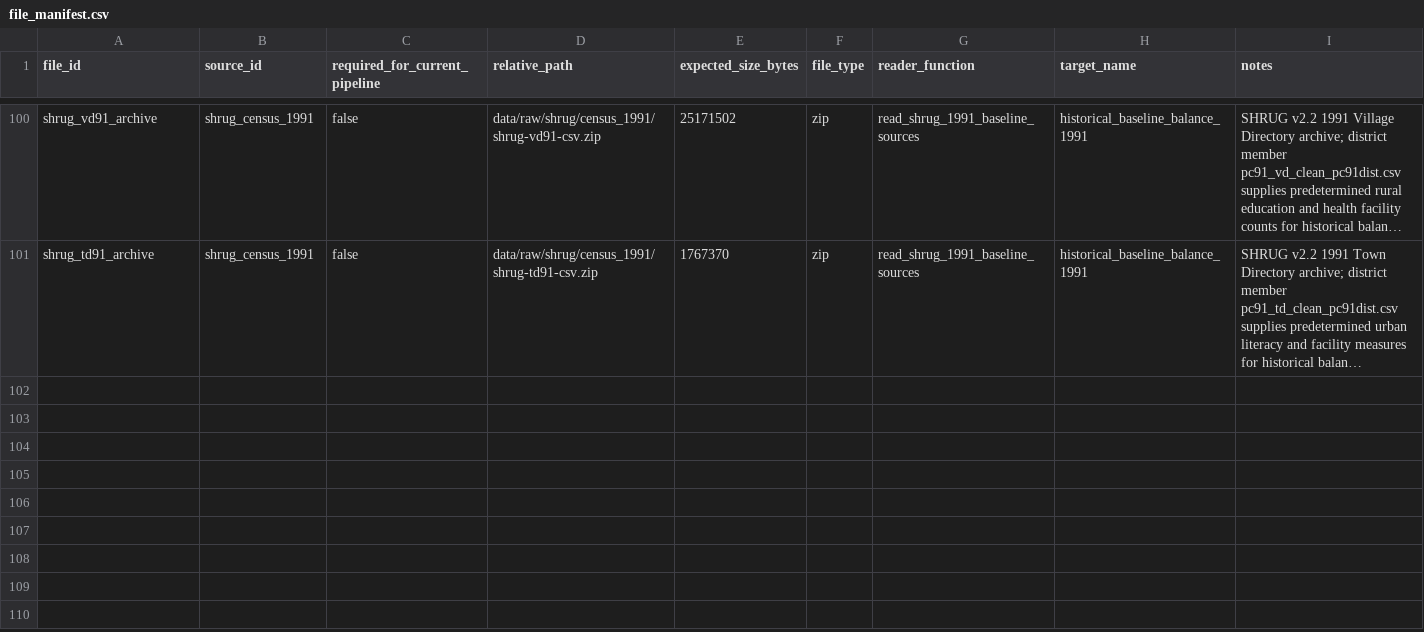
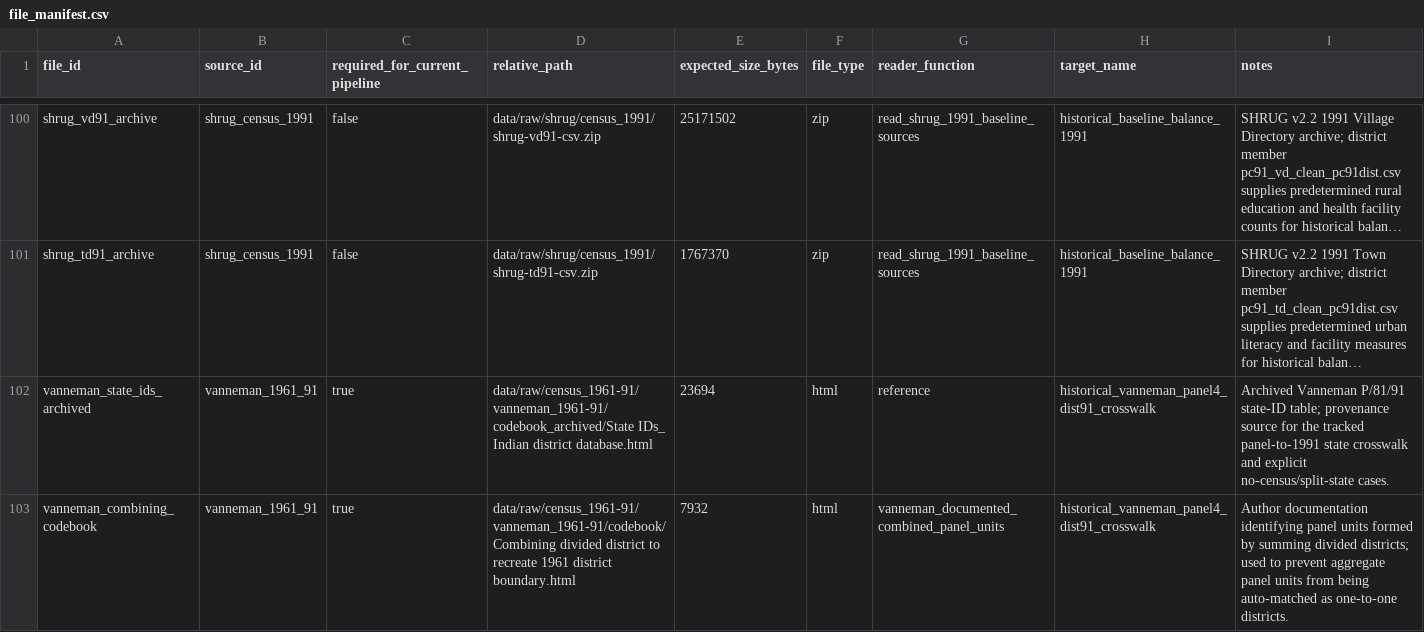
Before and after one commit to rishavbroy/emi-inequality-india, a CSV file: data/metadata/file_manifest.csv, drawn as a sheet; only a part is shown, gaps mark what is left out; long unchanged cells end in …; the diff names each change by its address in the sheet, - before the commit and + after, or states it on an @@ line.

Commit message:
chore(data): register Vanneman historical geography sources

```diff
--- a/data/metadata/file_manifest.csv
+++ b/data/metadata/file_manifest.csv
+row 102: vanneman_state_ids_archived | vanneman_1961_91 | true | data/raw/census_1961-91/vanneman_1961-91/codebook_archived/State IDs_ Indian district database.html | 23694 | html | reference | historical_vanneman_panel4_dist91_crosswalk | Archived Vanneman P/81/91 state-ID table; provenance source for the tracked panel-to-1991 state crosswalk and explicit no-census/split-state cases.
+row 103: vanneman_combining_codebook | vanneman_1961_91 | true | data/raw/census_1961-91/vanneman_1961-91/codebook/Combining divided district to recreate 1961 district boundary.html | 7932 | html | vanneman_documented_combined_panel_units | historical_vanneman_panel4_dist91_crosswalk | Author documentation identifying panel units formed by summing divided districts; used to prevent aggregate panel units from being auto-matched as one-to-one districts.
```
Also changed, not shown: data/metadata/checksums.csv, data/metadata/data_sources.csv, 2 other files.
